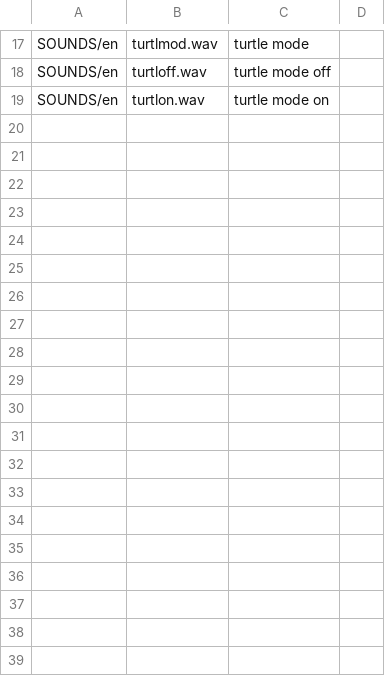
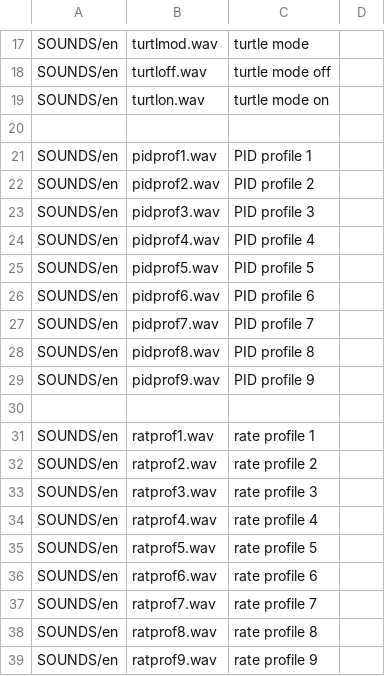
Before and after one commit to boscomonkey/opentx_voices, a CSV file: betaflight.csv, drawn as a sheet; only a part is shown, gaps mark what is left out.

Commit message:
added PID and rate profiles numbered 1 thru 9
- also updated README to include iNav added from previous commits

```diff
--- a/betaflight.csv
+++ b/betaflight.csv
@@ -19 +19,21 @@ SOUNDS/en;turtloff.wav;turtle mode off
 SOUNDS/en;turtlon.wav;turtle mode on
+
+SOUNDS/en;pidprof1.wav;PID profile 1
+SOUNDS/en;pidprof2.wav;PID profile 2
+SOUNDS/en;pidprof3.wav;PID profile 3
+SOUNDS/en;pidprof4.wav;PID profile 4
+SOUNDS/en;pidprof5.wav;PID profile 5
+SOUNDS/en;pidprof6.wav;PID profile 6
+SOUNDS/en;pidprof7.wav;PID profile 7
+SOUNDS/en;pidprof8.wav;PID profile 8
+SOUNDS/en;pidprof9.wav;PID profile 9
+
+SOUNDS/en;ratprof1.wav;rate profile 1
+SOUNDS/en;ratprof2.wav;rate profile 2
+SOUNDS/en;ratprof3.wav;rate profile 3
+SOUNDS/en;ratprof4.wav;rate profile 4
+SOUNDS/en;ratprof5.wav;rate profile 5
+SOUNDS/en;ratprof6.wav;rate profile 6
+SOUNDS/en;ratprof7.wav;rate profile 7
+SOUNDS/en;ratprof8.wav;rate profile 8
+SOUNDS/en;ratprof9.wav;rate profile 9
```
Also changed, not shown: 1 other file.
